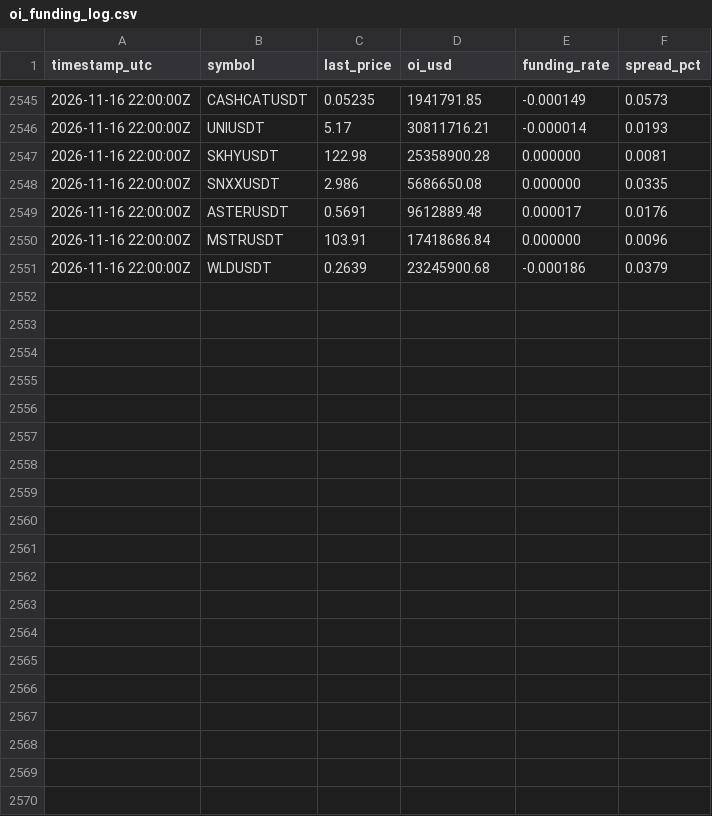
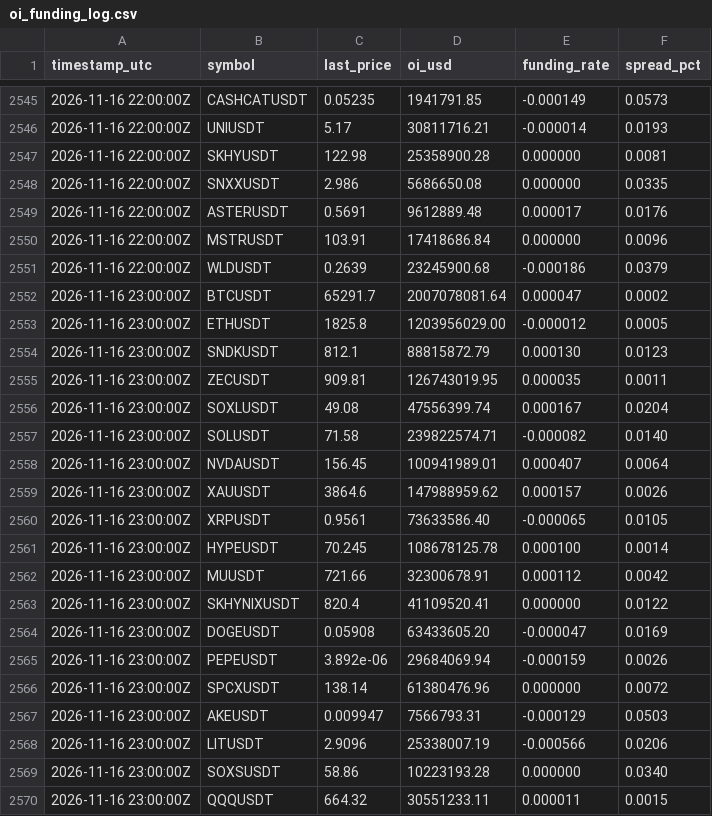
Before and after one commit to ahmednabeelshah/smc-paper-scanner, a CSV file: oi_funding_log.csv, drawn as a sheet; only a part is shown, gaps mark what is left out; the diff covers the shown part only.

```diff
--- a/oi_funding_log.csv
+++ b/oi_funding_log.csv
@@ -2551 +2551,20 @@ timestamp_utc,symbol,last_price,oi_usd,funding_rate,spread_pct
 2026-11-16 22:00:00Z,WLDUSDT,0.2639,23245900.68,-0.000186,0.0379
+2026-11-16 23:00:00Z,BTCUSDT,65291.7,2007078081.64,0.000047,0.0002
+2026-11-16 23:00:00Z,ETHUSDT,1825.8,1203956029.00,-0.000012,0.0005
+2026-11-16 23:00:00Z,SNDKUSDT,812.1,88815872.79,0.000130,0.0123
+2026-11-16 23:00:00Z,ZECUSDT,909.81,126743019.95,0.000035,0.0011
+2026-11-16 23:00:00Z,SOXLUSDT,49.08,47556399.74,0.000167,0.0204
+2026-11-16 23:00:00Z,SOLUSDT,71.58,239822574.71,-0.000082,0.0140
+2026-11-16 23:00:00Z,NVDAUSDT,156.45,100941989.01,0.000407,0.0064
+2026-11-16 23:00:00Z,XAUUSDT,3864.6,147988959.62,0.000157,0.0026
+2026-11-16 23:00:00Z,XRPUSDT,0.9561,73633586.40,-0.000065,0.0105
+2026-11-16 23:00:00Z,HYPEUSDT,70.245,108678125.78,0.000100,0.0014
+2026-11-16 23:00:00Z,MUUSDT,721.66,32300678.91,0.000112,0.0042
+2026-11-16 23:00:00Z,SKHYNIXUSDT,820.4,41109520.41,0.000000,0.0122
+2026-11-16 23:00:00Z,DOGEUSDT,0.05908,63433605.20,-0.000047,0.0169
+2026-11-16 23:00:00Z,PEPEUSDT,3.892e-06,29684069.94,-0.000159,0.0026
+2026-11-16 23:00:00Z,SPCXUSDT,138.14,61380476.96,0.000000,0.0072
+2026-11-16 23:00:00Z,AKEUSDT,0.009947,7566793.31,-0.000129,0.0503
+2026-11-16 23:00:00Z,LITUSDT,2.9096,25338007.19,-0.000566,0.0206
+2026-11-16 23:00:00Z,SOXSUSDT,58.86,10223193.28,0.000000,0.0340
+2026-11-16 23:00:00Z,QQQUSDT,664.32,30551233.11,0.000011,0.0015
```
Also changed, not shown: 11 added rows elsewhere in this file, master_trade_log.csv, 2 other files.
